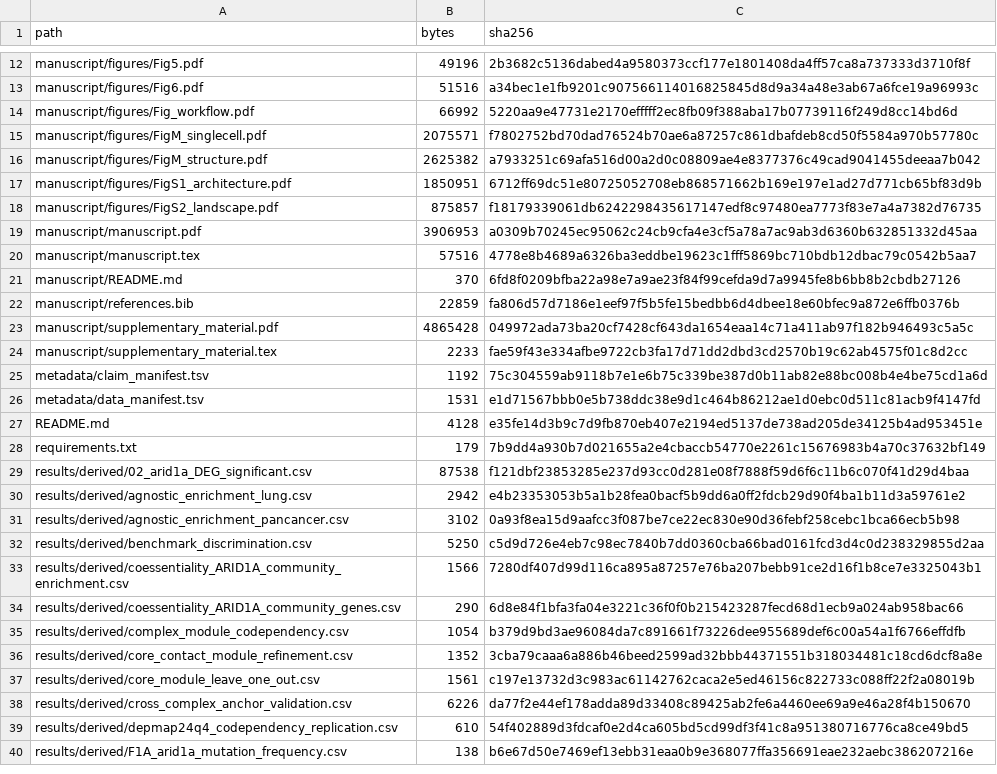
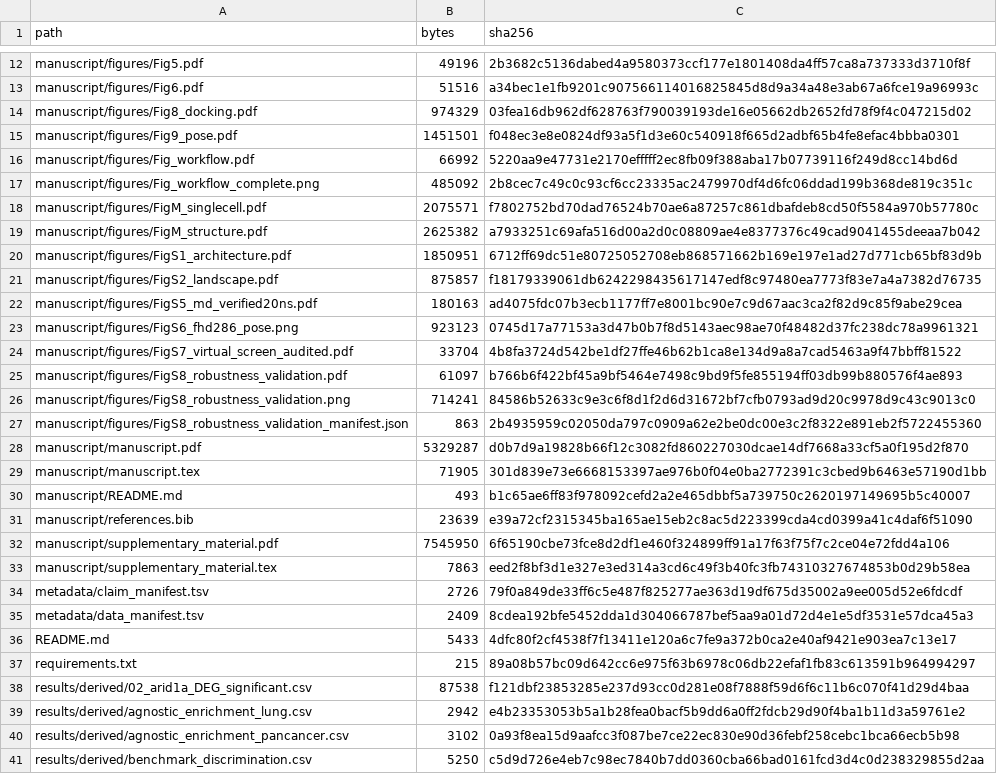
Before and after one commit to ArleneHarrison/arid1a-baf-collateral-dependency, a TSV file: metadata/output_manifest.tsv, drawn as a sheet; only a part is shown, gaps mark what is left out; the shorter side is filled out with more unchanged rows; the diff covers the shown part only.

Commit message:
Release v1.0.5 robustness analyses and complete figures

```diff
--- a/metadata/output_manifest.tsv
+++ b/metadata/output_manifest.tsv
@@ -13,3 +13,6 @@ manuscript/figures/Fig5.pdf	49196	2b3682c5136dabed4a9580373ccf177e1801408da4ff57
 manuscript/figures/Fig6.pdf	51516	a34bec1e1fb9201c907566114016825845d8d9a34a48e3ab67a6fce19a96993c
+manuscript/figures/Fig8_docking.pdf	974329	03fea16db962df628763f790039193de16e05662db2652fd78f9f4c047215d02
+manuscript/figures/Fig9_pose.pdf	1451501	f048ec3e8e0824df93a5f1d3e60c540918f665d2adbf65b4fe8efac4bbba0301
 manuscript/figures/Fig_workflow.pdf	66992	5220aa9e47731e2170efffff2ec8fb09f388aba17b07739116f249d8cc14bd6d
+manuscript/figures/Fig_workflow_complete.png	485092	2b8cec7c49c0c93cf6cc23335ac2479970df4d6fc06ddad199b368de819c351c
 manuscript/figures/FigM_singlecell.pdf	2075571	f7802752bd70dad76524b70ae6a87257c861dbafdeb8cd50f5584a970b57780c
@@ -18,12 +21,18 @@ manuscript/figures/FigS1_architecture.pdf	1850951	6712ff69dc51e80725052708eb8685
 manuscript/figures/FigS2_landscape.pdf	875857	f18179339061db6242298435617147edf8c97480ea7773f83e7a4a7382d76735
-manuscript/manuscript.pdf	3906953	a0309b70245ec95062c24cb9cfa4e3cf5a78a7ac9ab3d6360b632851332d45aa
-manuscript/manuscript.tex	57516	4778e8b4689a6326ba3eddbe19623c1fff5869bc710bdb12dbac79c0542b5aa7
-manuscript/README.md	370	6fd8f0209bfba22a98e7a9ae23f84f99cefda9d7a9945fe8b6bb8b2cbdb27126
-manuscript/references.bib	22859	fa806d57d7186e1eef97f5b5fe15bedbb6d4dbee18e60bfec9a872e6ffb0376b
-manuscript/supplementary_material.pdf	4865428	049972ada73ba20cf7428cf643da1654eaa14c71a411ab97f182b946493c5a5c
-manuscript/supplementary_material.tex	2233	fae59f43e334afbe9722cb3fa17d71dd2dbd3cd2570b19c62ab4575f01c8d2cc
-metadata/claim_manifest.tsv	1192	75c304559ab9118b7e1e6b75c339be387d0b11ab82e88bc008b4e4be75cd1a6d
-metadata/data_manifest.tsv	1531	e1d71567bbb0e5b738ddc38e9d1c464b86212ae1d0ebc0d511c81acb9f4147fd
-README.md	4128	e35fe14d3b9c7d9fb870eb407e2194ed5137de738ad205de34125b4ad953451e
-requirements.txt	179	7b9dd4a930b7d021655a2e4cbaccb54770e2261c15676983b4a70c37632bf149
+manuscript/figures/FigS5_md_verified20ns.pdf	180163	ad4075fdc07b3ecb1177ff7e8001bc90e7c9d67aac3ca2f82d9c85f9abe29cea
+manuscript/figures/FigS6_fhd286_pose.png	923123	0745d17a77153a3d47b0b7f8d5143aec98ae70f48482d37fc238dc78a9961321
+manuscript/figures/FigS7_virtual_screen_audited.pdf	33704	4b8fa3724d542be1df27ffe46b62b1ca8e134d9a8a7cad5463a9f47bbff81522
+manuscript/figures/FigS8_robustness_validation.pdf	61097	b766b6f422bf45a9bf5464e7498c9bd9f5fe855194ff03db99b880576f4ae893
+manuscript/figures/FigS8_robustness_validation.png	714241	84586b52633c9e3c6f8d1f2d6d31672bf7cfb0793ad9d20c9978d9c43c9013c0
+manuscript/figures/FigS8_robustness_validation_manifest.json	863	2b4935959c02050da797c0909a62e2be0dc00e3c2f8322e891eb2f5722455360
+manuscript/manuscript.pdf	5329287	d0b7d9a19828b66f12c3082fd860227030dcae14df7668a33cf5a0f195d2f870
+manuscript/manuscript.tex	71905	301d839e73e6668153397ae976b0f04e0ba2772391c3cbed9b6463e57190d1bb
+manuscript/README.md	493	b1c65ae6ff83f978092cefd2a2e465dbbf5a739750c2620197149695b5c40007
+manuscript/references.bib	23639	e39a72cf2315345ba165ae15eb2c8ac5d223399cda4cd0399a41c4daf6f51090
+manuscript/supplementary_material.pdf	7545950	6f65190cbe73fce8d2df1e460f324899ff91a17f63f75f7c2ce04e72fdd4a106
+manuscript/supplementary_material.tex	7863	eed2f8bf3d1e327e3ed314a3cd6c49f3b40fc3fb74310327674853b0d29b58ea
+metadata/claim_manifest.tsv	2726	79f0a849de33ff6c5e487f825277ae363d19df675d35002a9ee005d52e6fdcdf
+metadata/data_manifest.tsv	2409	8cdea192bfe5452dda1d304066787bef5aa9a01d72d4e1e5df3531e57dca45a3
+README.md	5433	4dfc80f2cf4538f7f13411e120a6c7fe9a372b0ca2e40af9421e903ea7c13e17
+requirements.txt	215	89a08b57bc09d642cc6e975f63b6978c06db22efaf1fb83c613591b964994297
 results/derived/02_arid1a_DEG_significant.csv	87538	f121dbf23853285e237d93cc0d281e08f7888f59d6f6c11b6c070f41d29d4baa
```
Also changed, not shown: 22 added rows and 10 edited cells elsewhere in this file, metadata/claim_manifest.tsv, metadata/data_manifest.tsv, 45 other files.
